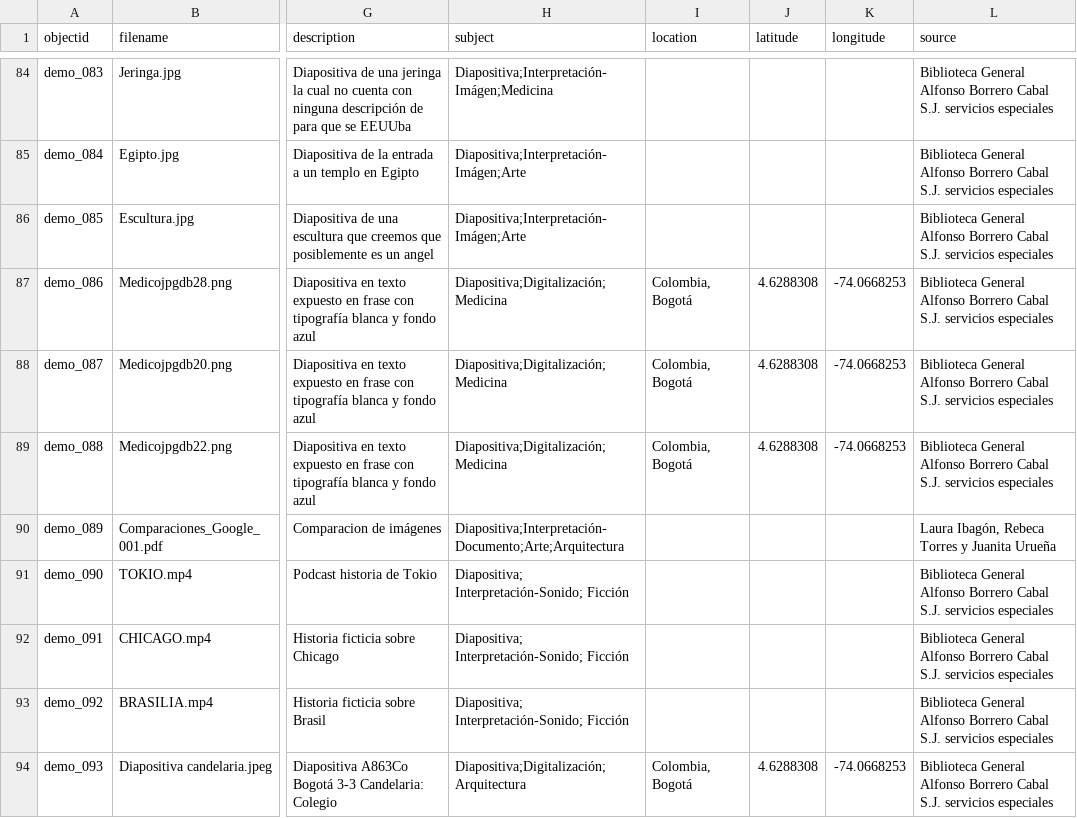
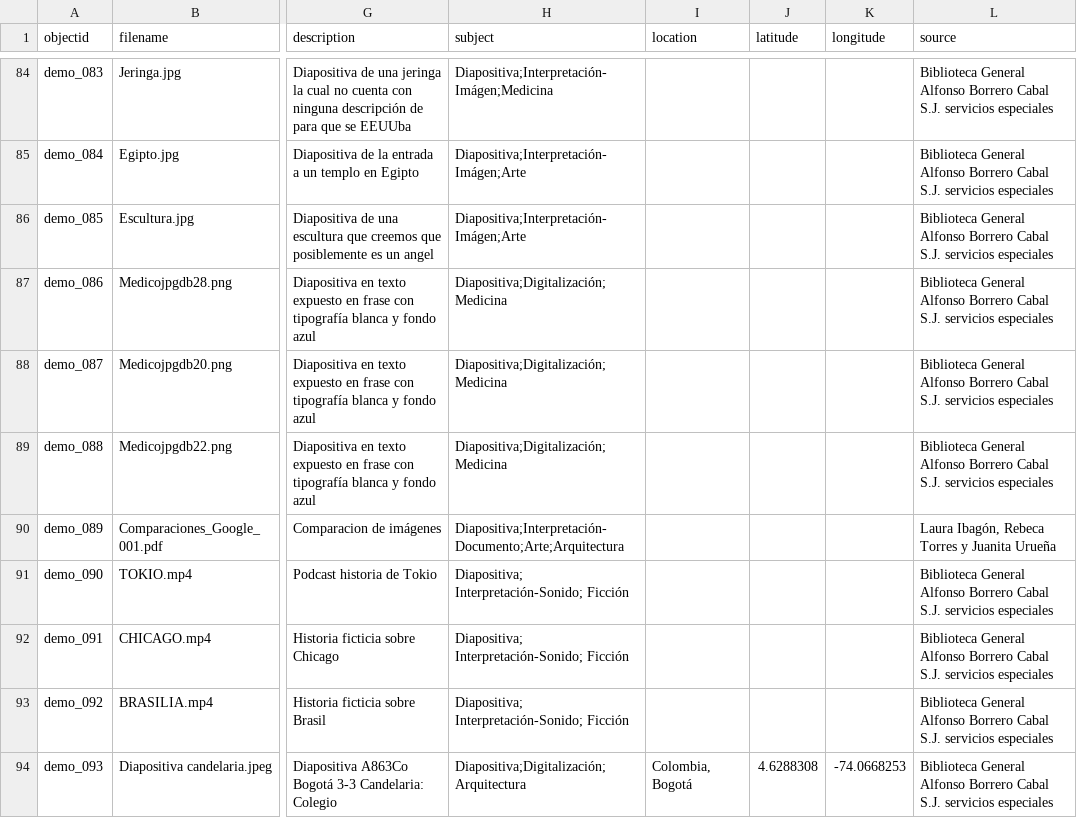
Before and after one commit to cdigitaljaveriana/collectionbuilder-gh, a CSV file: _data/demo-metadata.csv, drawn as a sheet; only a part is shown, gaps mark what is left out; the diff names each change by its address in the sheet, - before the commit and + after, or states it on an @@ line.

Commit message:
data

```diff
--- a/_data/demo-metadata.csv
+++ b/_data/demo-metadata.csv
-I87:I89 (location): Colombia, Bogotá
+I87:I89 (location): (empty)
-J87:J89 (latitude): 4.6288308
+J87:J89 (latitude): (empty)
-K87:K89 (longitude): -74.0668253
+K87:K89 (longitude): (empty)
```
